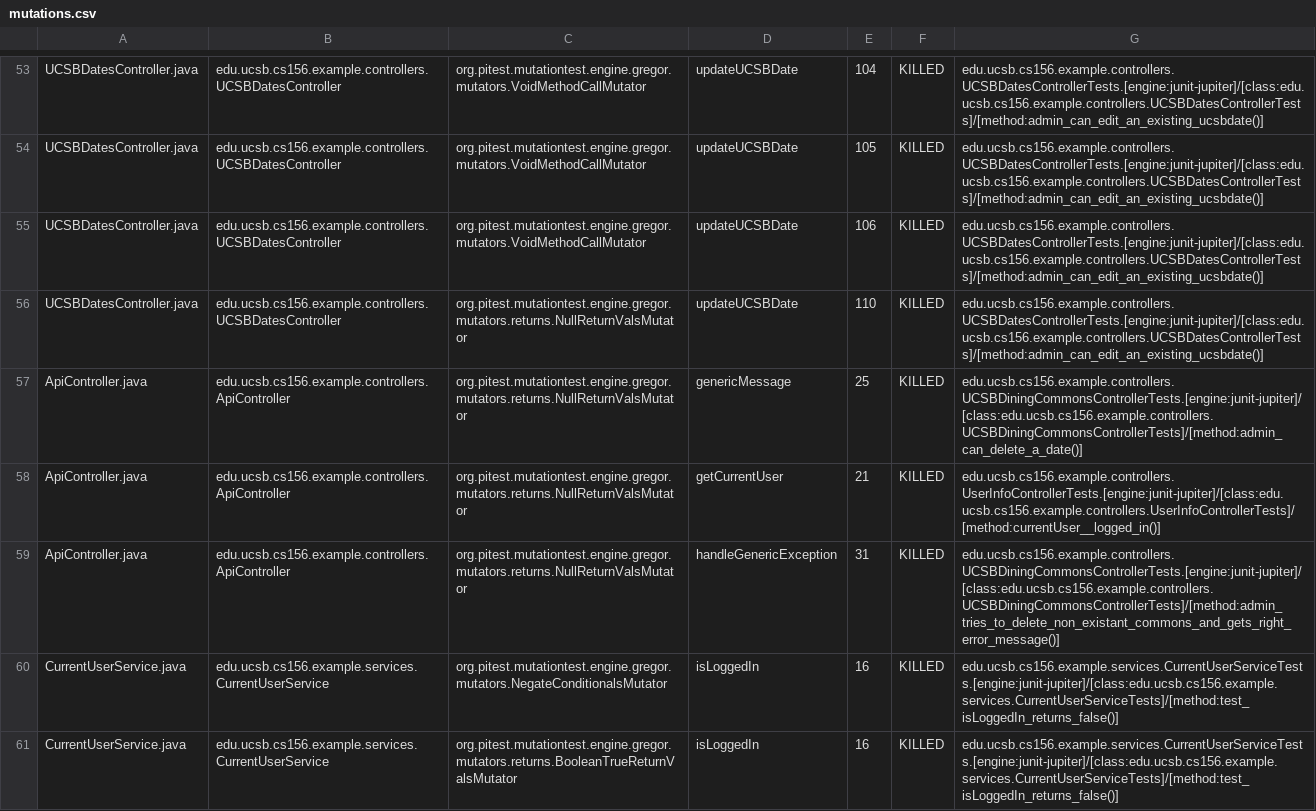
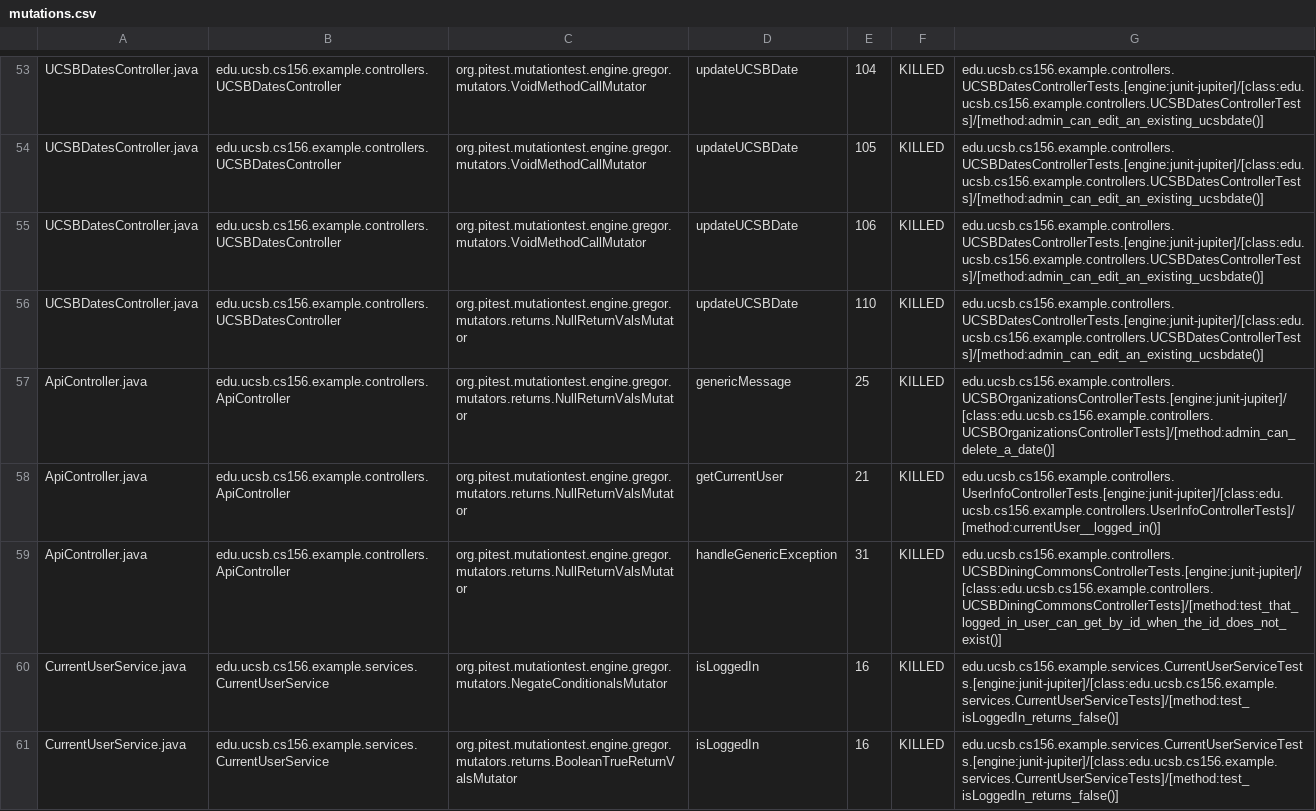
Before and after one commit to ucsb-cs156-w24/team02-w24-4pm-3, a CSV file: pitest/mutations.csv, drawn as a sheet; only a part is shown, gaps mark what is left out.

Commit message:
Deploying to gh-pages from @ ucsb-cs156-w24/team02-w24-4pm-3@b5d732a69ef848babcdb8ff4dd59013fe6685682 🚀

```diff
--- a/pitest/mutations.csv
+++ b/pitest/mutations.csv
@@ -56,5 +56,5 @@ UCSBDatesController.java,edu.ucsb.cs156.example.controllers.UCSBDatesController,
 UCSBDatesController.java,edu.ucsb.cs156.example.controllers.UCSBDatesController,org.pitest.mutationtest.engine.gregor.mutators.returns.NullReturnValsMutator,updateUCSBDate,110,KILLED,edu.ucsb.cs156.example.controllers.UCSBDatesControllerTests.[engine:junit-jupiter]/[class:edu.ucsb.cs156.example.controllers.UCSBDatesControllerTests]/[method:admin_can_edit_an_existing_ucsbdate()]
-ApiController.java,edu.ucsb.cs156.example.controllers.ApiController,org.pitest.mutationtest.engine.gregor.mutators.returns.NullReturnValsMutator,genericMessage,25,KILLED,edu.ucsb.cs156.example.controllers.UCSBDiningCommonsControllerTests.[engine:junit-jupiter]/[class:edu.ucsb.cs156.example.controllers.UCSBDiningCommonsControllerTests]/[method:admin_can_delete_a_date()]
+ApiController.java,edu.ucsb.cs156.example.controllers.ApiController,org.pitest.mutationtest.engine.gregor.mutators.returns.NullReturnValsMutator,genericMessage,25,KILLED,edu.ucsb.cs156.example.controllers.UCSBOrganizationsControllerTests.[engine:junit-jupiter]/[class:edu.ucsb.cs156.example.controllers.UCSBOrganizationsControllerTests]/[method:admin_can_delete_a_date()]
 ApiController.java,edu.ucsb.cs156.example.controllers.ApiController,org.pitest.mutationtest.engine.gregor.mutators.returns.NullReturnValsMutator,getCurrentUser,21,KILLED,edu.ucsb.cs156.example.controllers.UserInfoControllerTests.[engine:junit-jupiter]/[class:edu.ucsb.cs156.example.controllers.UserInfoControllerTests]/[method:currentUser__logged_in()]
-ApiController.java,edu.ucsb.cs156.example.controllers.ApiController,org.pitest.mutationtest.engine.gregor.mutators.returns.NullReturnValsMutator,handleGenericException,31,KILLED,edu.ucsb.cs156.example.controllers.UCSBDiningCommonsControllerTests.[engine:junit-jupiter]/[class:edu.ucsb.cs156.example.controllers.UCSBDiningCommonsControllerTests]/[method:admin_tries_to_delete_non_existant_commons_and_gets_right_error_message()]
+ApiController.java,edu.ucsb.cs156.example.controllers.ApiController,org.pitest.mutationtest.engine.gregor.mutators.returns.NullReturnValsMutator,handleGenericException,31,KILLED,edu.ucsb.cs156.example.controllers.UCSBDiningCommonsControllerTests.[engine:junit-jupiter]/[class:edu.ucsb.cs156.example.controllers.UCSBDiningCommonsControllerTests]/[method:test_that_logged_in_user_can_get_by_id_when_the_id_does_not_exist()]
 CurrentUserService.java,edu.ucsb.cs156.example.services.CurrentUserService,org.pitest.mutationtest.engine.gregor.mutators.NegateConditionalsMutator,isLoggedIn,16,KILLED,edu.ucsb.cs156.example.services.CurrentUserServiceTests.[engine:junit-jupiter]/[class:edu.ucsb.cs156.example.services.CurrentUserServiceTests]/[method:test_isLoggedIn_returns_false()]
```
Also changed, not shown: 12 other files.
